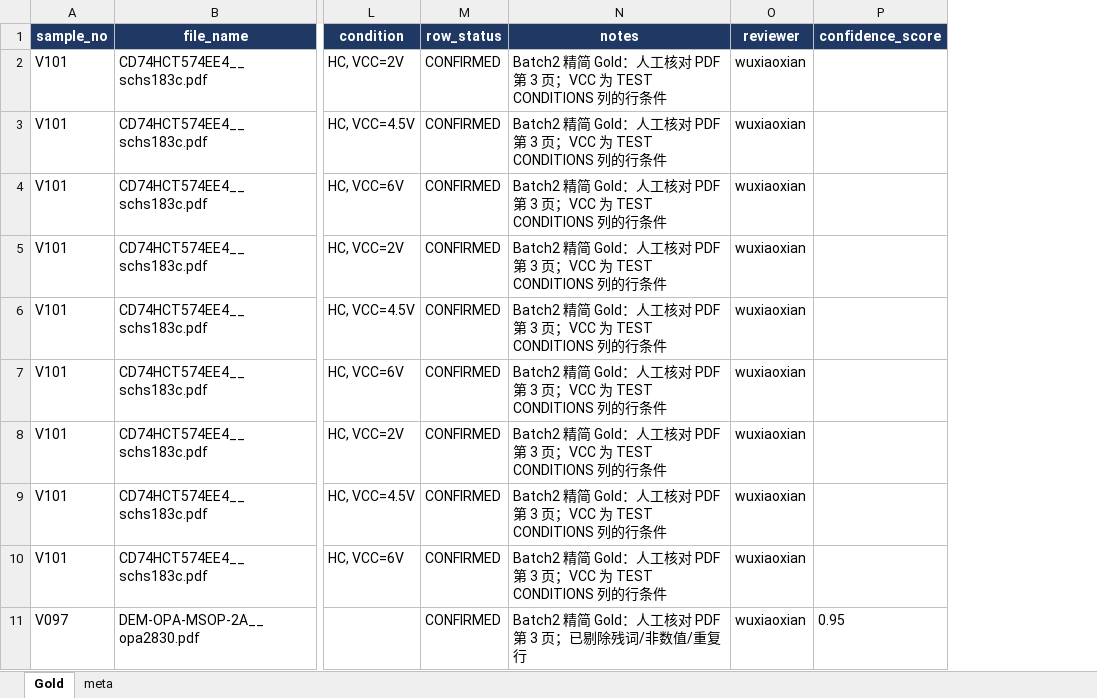
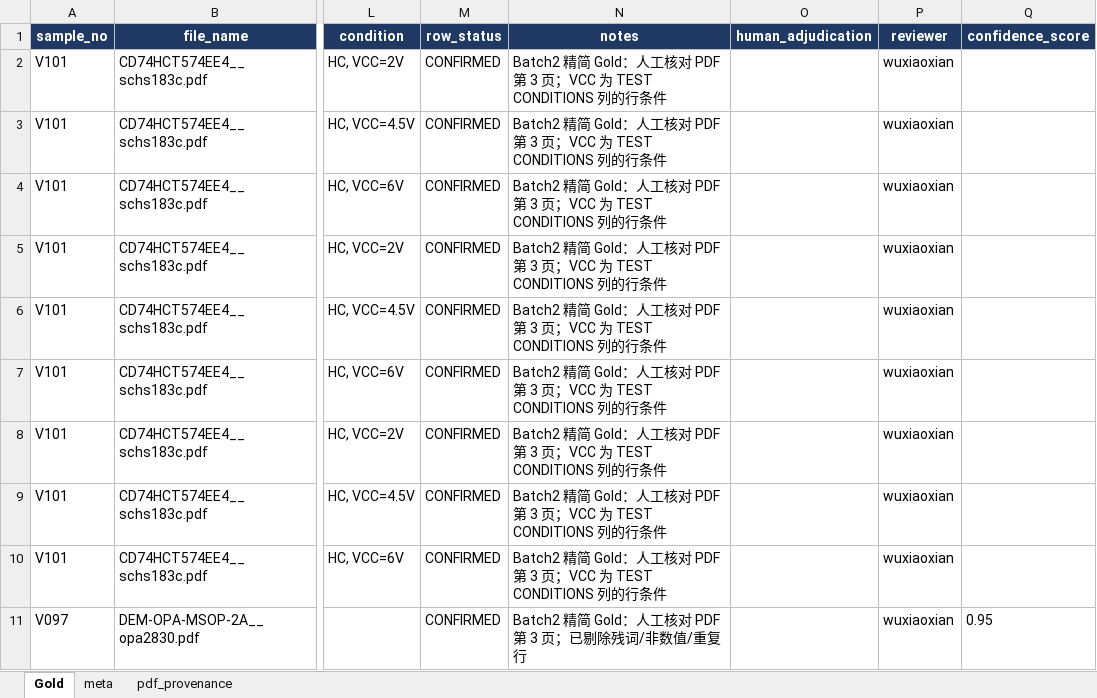
Before and after one commit to esanwu-bot/stageA-audit-v28, an Excel workbook: gate6a-plan/batch2_review/Batch2_GOLD_v1.xlsx, sheet Gold, drawn as a sheet; only a part is shown, gaps mark what is left out; values as stored, in another font and other column widths than the file's, no borders; the diff names each change by its address in the sheet, - before the commit and + after, or states it on an @@ line.

```diff
--- a/gate6a-plan/batch2_review/Batch2_GOLD_v1.xlsx (sheet Gold)
+++ b/gate6a-plan/batch2_review/Batch2_GOLD_v1.xlsx (sheet Gold)
+sheet tab: pdf_provenance
+column O (human_adjudication), empty
```
Also changed, not shown: sheet meta, 16 other files.
